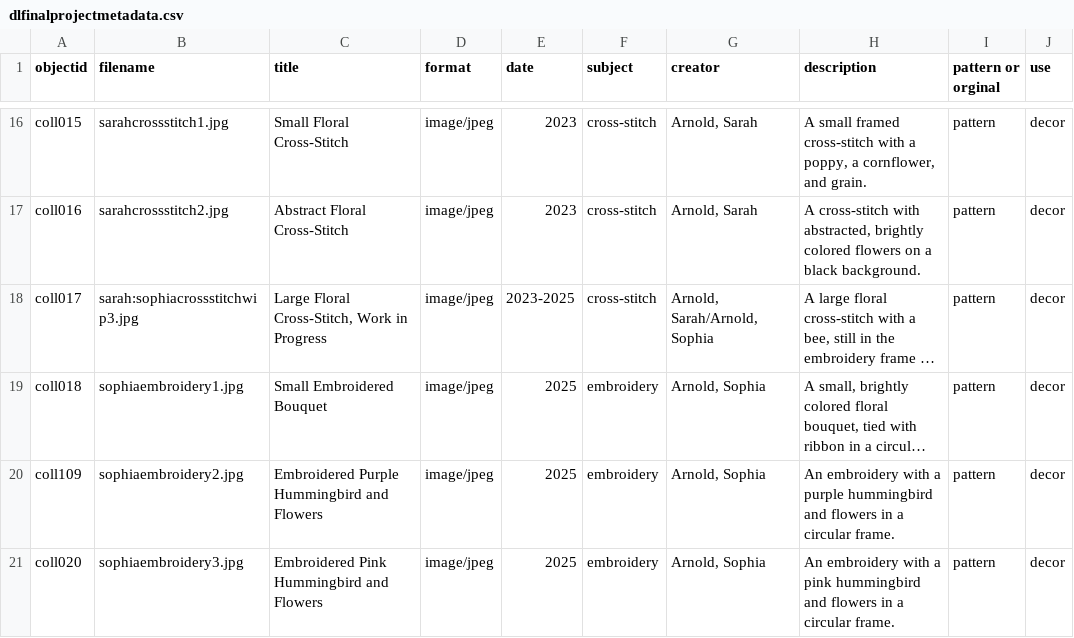
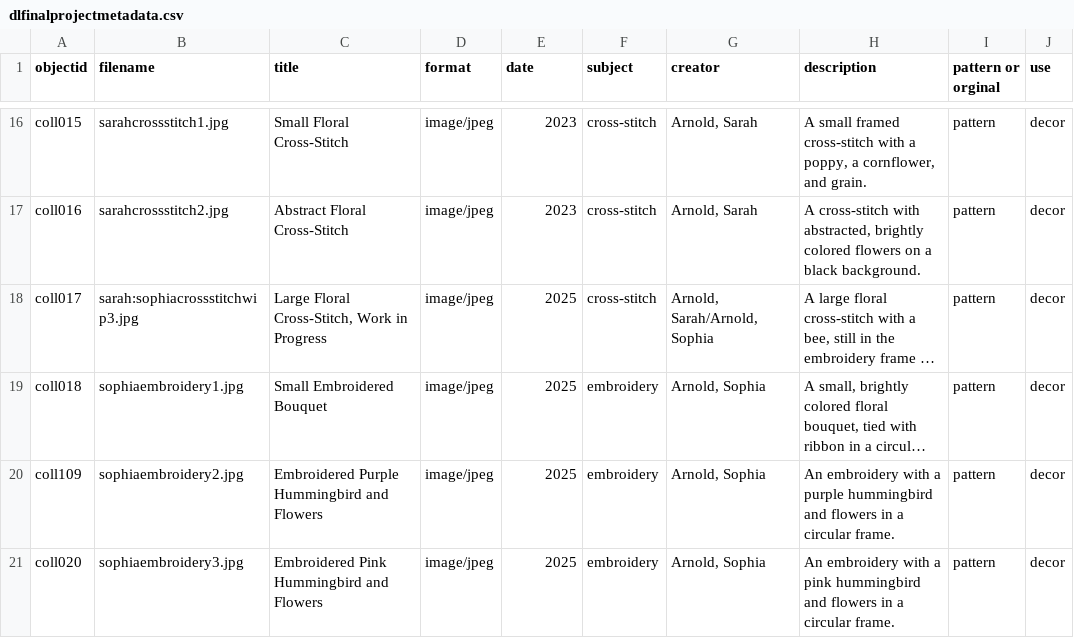
Before and after one commit to jjuliaarnoldd/DigitalLibrariesFinalProject, a CSV file: _data/dlfinalprojectmetadata.csv, drawn as a sheet; only a part is shown, gaps mark what is left out; long unchanged cells end in …; the diff names each change by its address in the sheet, - before the commit and + after, or states it on an @@ line.

Commit message:
Update dlfinalprojectmetadata.csv

```diff
--- a/_data/dlfinalprojectmetadata.csv
+++ b/_data/dlfinalprojectmetadata.csv
-E18 (date): 2023-2025
+E18 (date): 2025
```
